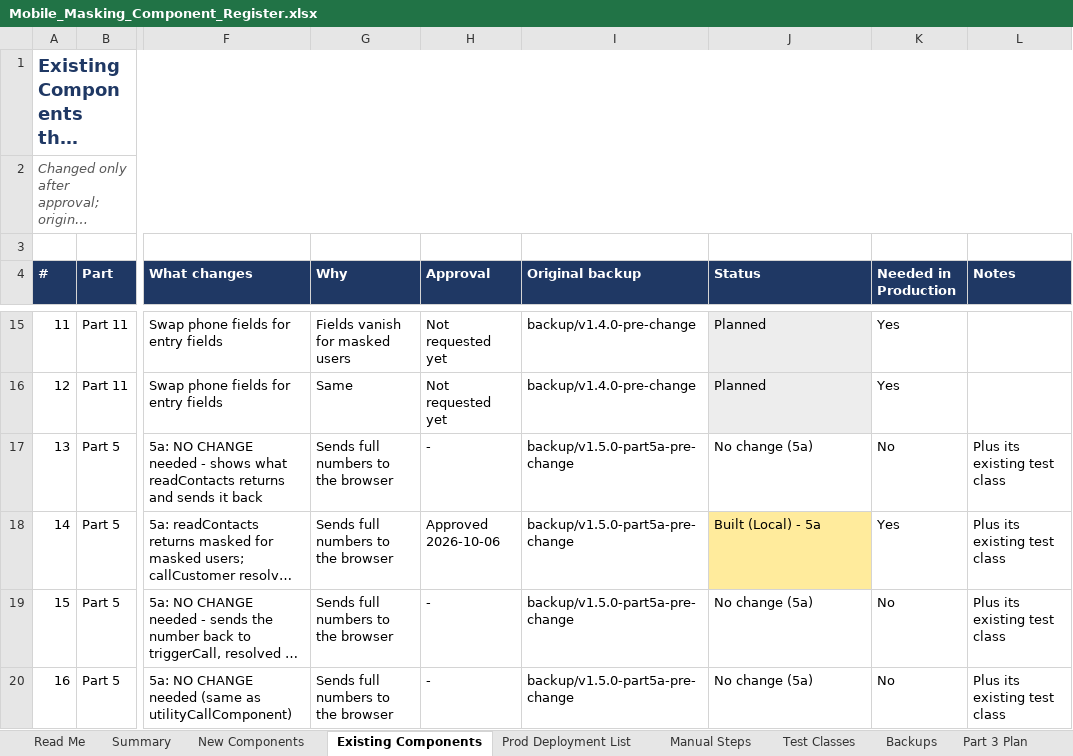
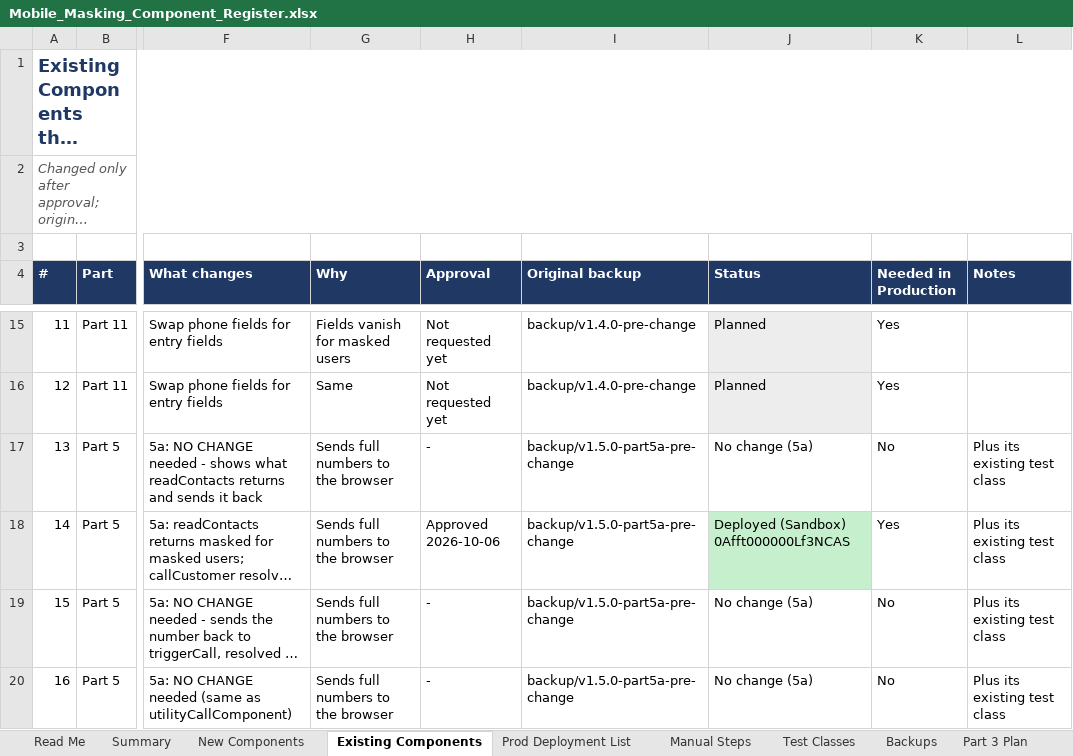
Before and after one commit to ejjigiripraveen-cloud/Mobile-No-masking, an Excel workbook: docs/Mobile_Masking_Component_Register.xlsx, sheet Existing Components, drawn as a sheet; only a part is shown, gaps mark what is left out; long unchanged cells end in …; values as stored, in another font and other column widths than the file's, no borders; the diff covers the shown part only; the diff names each change by its address in the sheet, - before the commit and + after, or states it on an @@ line.

```diff
--- a/docs/Mobile_Masking_Component_Register.xlsx (sheet Existing Components)
+++ b/docs/Mobile_Masking_Component_Register.xlsx (sheet Existing Components)
-J18 (Status): Built (Local) - 5a
+J18 (Status): Deployed (Sandbox) 0Afft000000Lf3NCAS
-J18 fill: #FFEB9C
+J18 fill: #C6EFCE
```
Also changed, not shown: 7 edited cells and cell formats elsewhere in this sheet, sheet Release Bundle, sheet New Components, sheet Summary, sheet Prod Deployment List, 20 other files.
